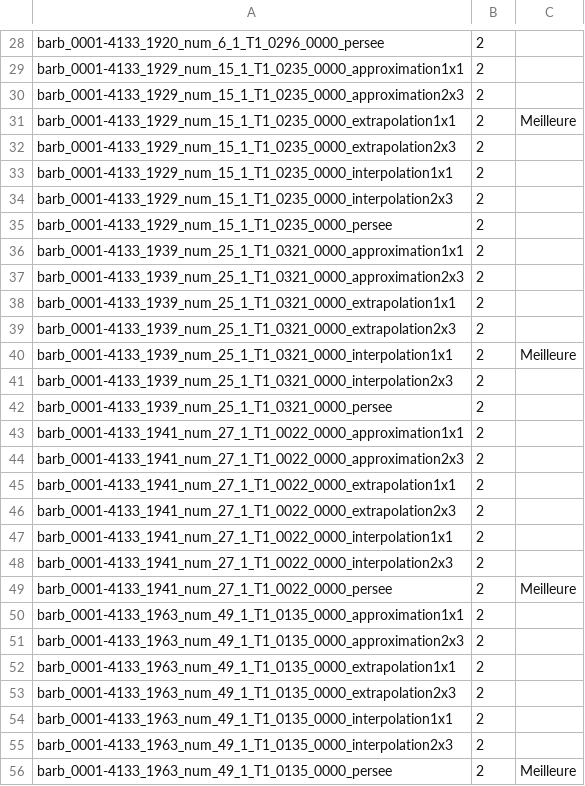
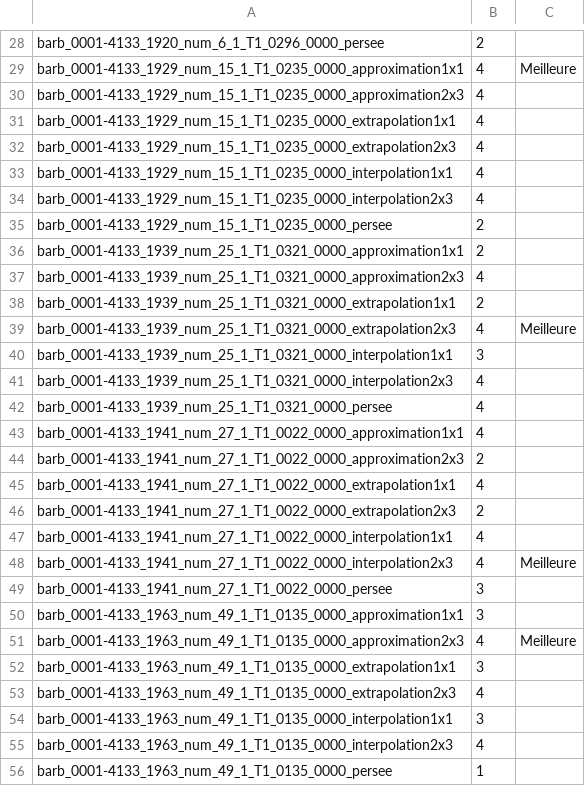
Before and after one commit to Amaroke/Georges, a CSV file: EvaluationManuelle/astier.csv, drawn as a sheet; only a part is shown, gaps mark what is left out; the diff covers the shown part only; the diff names each change by its address in the sheet, - before the commit and + after, or states it on an @@ line.

```diff
--- a/EvaluationManuelle/astier.csv
+++ b/EvaluationManuelle/astier.csv
-B29:B34: 2
+B29:B34: 4
-C29: (empty)
+C29: Meilleure
-C31: Meilleure
+C31: (empty)
-B37: 2
+B37: 4
-B39: 2
+B39: 4
-C39: (empty)
+C39: Meilleure
-B40: 2
+B40: 3
-C40: Meilleure
+C40: (empty)
-B41:B43: 2
+B41:B43: 4
-B45: 2
+B45: 4
-B47:B48: 2
+B47:B48: 4
-C48: (empty)
+C48: Meilleure
-B49:B50: 2
+B49:B50: 3
-C49: Meilleure
+C49: (empty)
-B51: 2
+B51: 4
-C51: (empty)
+C51: Meilleure
-B52: 2
+B52: 3
-B53: 2
+B53: 4
-B54: 2
+B54: 3
-B55: 2
+B55: 4
-B56: 2
+B56: 1
-C56: Meilleure
+C56: (empty)
```
Also changed, not shown: 104 edited cells elsewhere in this file, 9 other files.
